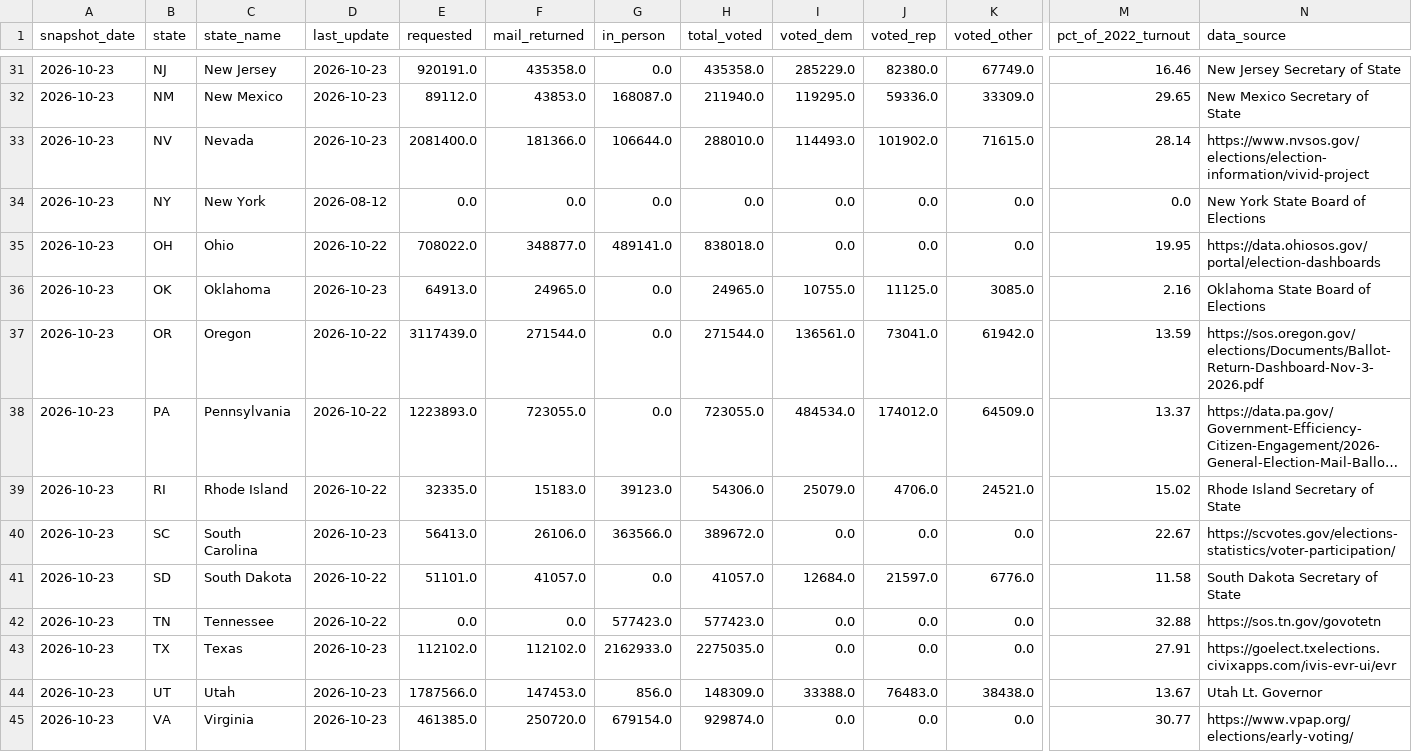
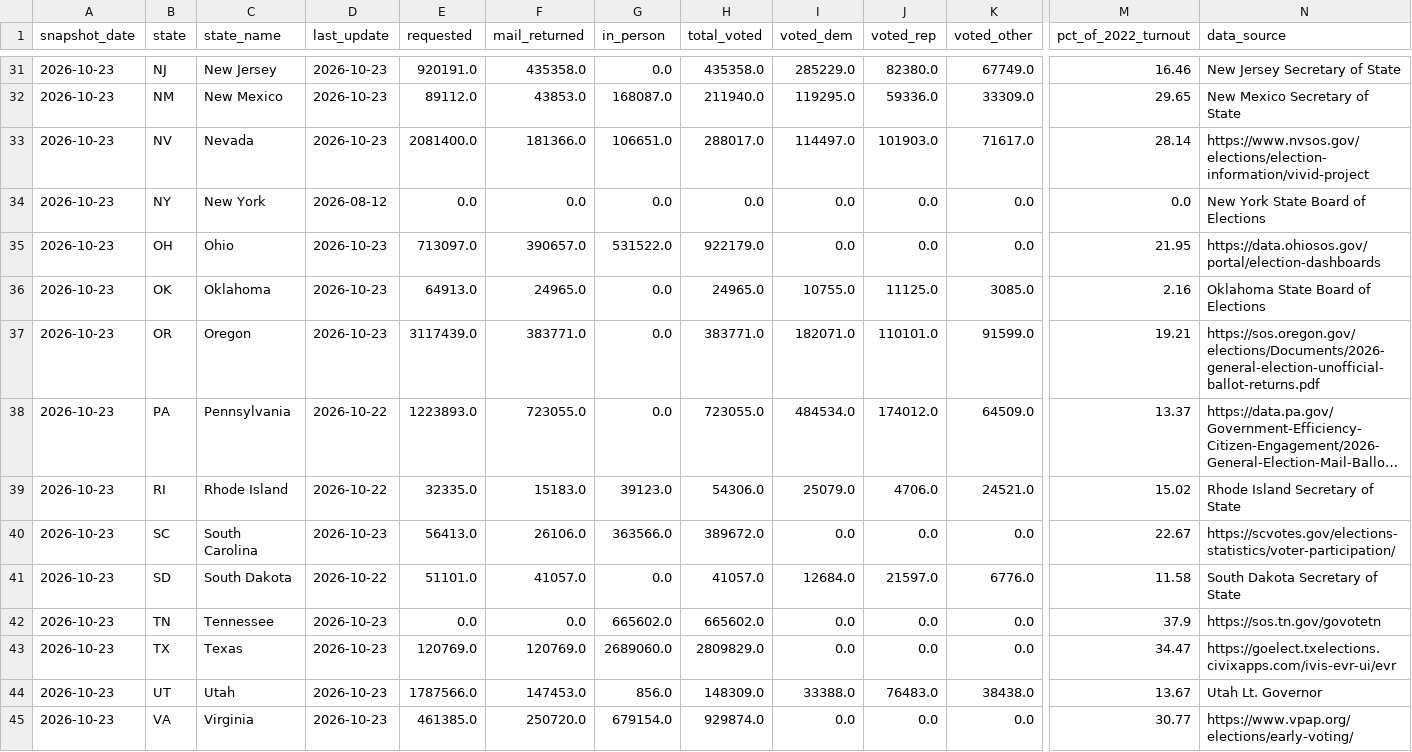
Before and after one commit to homedoctorpro/election-tracker, a CSV file: data/history/ev_states/2026-10-23.csv, drawn as a sheet; only a part is shown, gaps mark what is left out; long unchanged cells end in …; the diff covers the shown part only; the diff names each change by its address in the sheet, - before the commit and + after, or states it on an @@ line.

```diff
--- a/data/history/ev_states/2026-10-23.csv
+++ b/data/history/ev_states/2026-10-23.csv
-G33 (in_person): 106644.0
+G33 (in_person): 106651.0
-H33 (total_voted): 288010.0
+H33 (total_voted): 288017.0
-I33 (voted_dem): 114493.0
+I33 (voted_dem): 114497.0
-J33 (voted_rep): 101902.0
+J33 (voted_rep): 101903.0
-K33 (voted_other): 71615.0
+K33 (voted_other): 71617.0
-D35 (last_update): 2026-10-22
+D35 (last_update): 2026-10-23
-E35 (requested): 708022.0
+E35 (requested): 713097.0
-F35 (mail_returned): 348877.0
+F35 (mail_returned): 390657.0
-G35 (in_person): 489141.0
+G35 (in_person): 531522.0
-H35 (total_voted): 838018.0
+H35 (total_voted): 922179.0
-M35 (pct_of_2022_turnout): 19.95
+M35 (pct_of_2022_turnout): 21.95
-D37 (last_update): 2026-10-22
+D37 (last_update): 2026-10-23
-F37 (mail_returned): 271544.0
+F37 (mail_returned): 383771.0
-H37 (total_voted): 271544.0
+H37 (total_voted): 383771.0
-I37 (voted_dem): 136561.0
+I37 (voted_dem): 182071.0
-J37 (voted_rep): 73041.0
+J37 (voted_rep): 110101.0
-K37 (voted_other): 61942.0
+K37 (voted_other): 91599.0
-M37 (pct_of_2022_turnout): 13.59
+M37 (pct_of_2022_turnout): 19.21
-N37 (data_source): https://sos.oregon.gov/elections/Documents/Ballot-Return-Dashboard-Nov-3-2026.pdf
+N37 (data_source): https://sos.oregon.gov/elections/Documents/2026-general-election-unofficial-ballot-returns.pdf
-D42 (last_update): 2026-10-22
+D42 (last_update): 2026-10-23
-G42 (in_person): 577423.0
+G42 (in_person): 665602.0
-H42 (total_voted): 577423.0
+H42 (total_voted): 665602.0
-M42 (pct_of_2022_turnout): 32.88
+M42 (pct_of_2022_turnout): 37.9
-E43 (requested): 112102.0
+E43 (requested): 120769.0
-F43 (mail_returned): 112102.0
+F43 (mail_returned): 120769.0
-G43 (in_person): 2162933.0
+G43 (in_person): 2689060.0
-H43 (total_voted): 2275035.0
+H43 (total_voted): 2809829.0
-M43 (pct_of_2022_turnout): 27.91
+M43 (pct_of_2022_turnout): 34.47
```
Also changed, not shown: 69 edited cells elsewhere in this file, 6 other files.
